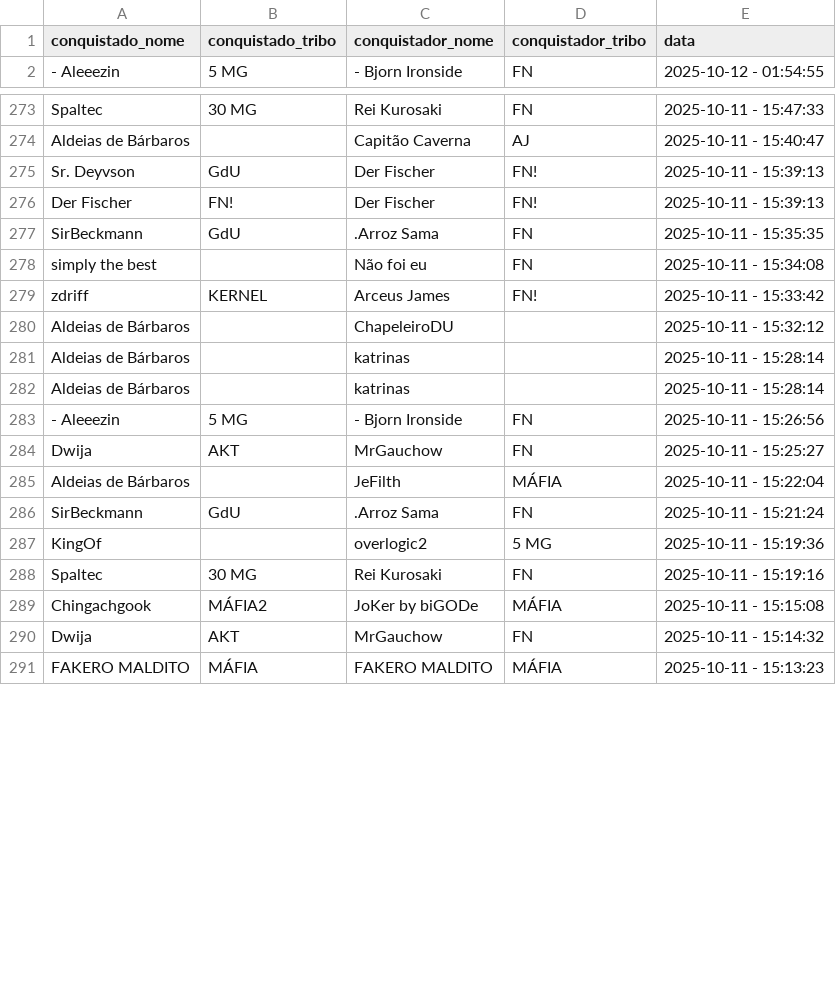
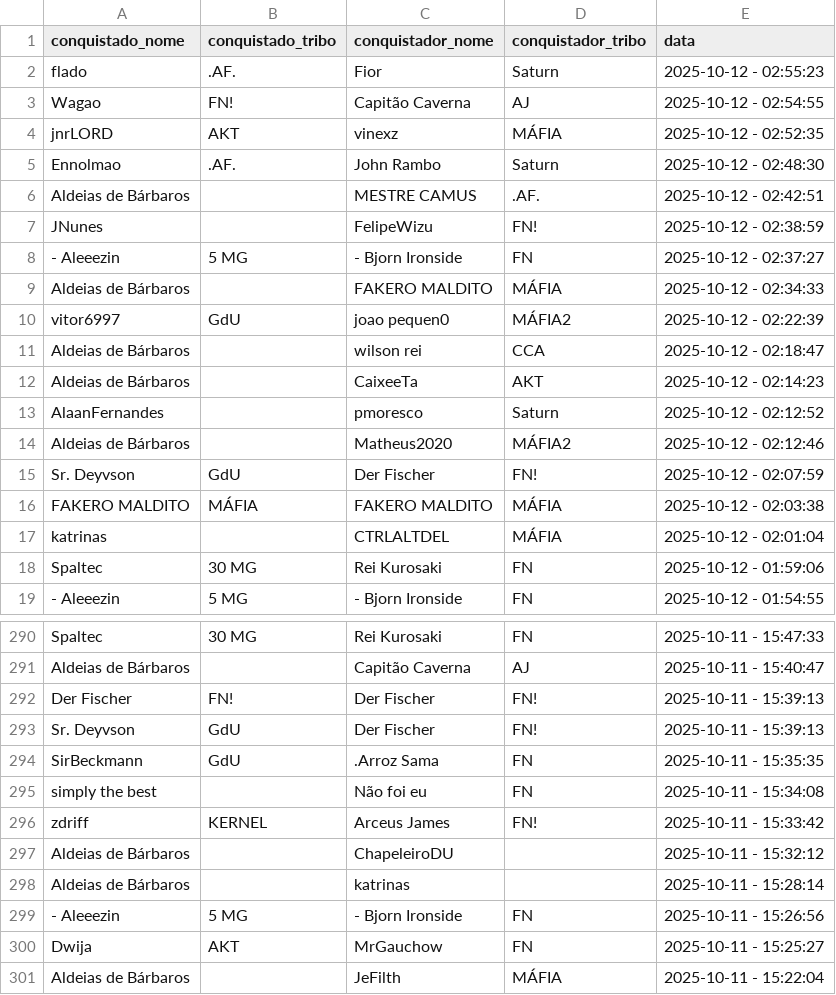
Before and after one commit to pedrodnsilveira/dashboardTW, a CSV file: ennoblements.csv, drawn as a sheet; only a part is shown, gaps mark what is left out; the shorter side is filled out with more unchanged rows; the diff covers the shown part only.

Commit message:
General commit

```diff
--- a/ennoblements.csv
+++ b/ennoblements.csv
@@ -1,2 +1,19 @@
 conquistado_nome;conquistado_tribo;conquistador_nome;conquistador_tribo;data
+flado;.AF.;Fior;Saturn;2025-10-12 - 02:55:23
+Wagao;FN!;Capitão Caverna;AJ;2025-10-12 - 02:54:55
+jnrLORD;AKT;vinexz;MÁFIA;2025-10-12 - 02:52:35
+Ennolmao;.AF.;John Rambo;Saturn;2025-10-12 - 02:48:30
+Aldeias de Bárbaros;;MESTRE CAMUS;.AF.;2025-10-12 - 02:42:51
+JNunes;;FelipeWizu;FN!;2025-10-12 - 02:38:59
+- Aleeezin;5 MG;- Bjorn Ironside;FN;2025-10-12 - 02:37:27
+Aldeias de Bárbaros;;FAKERO MALDITO;MÁFIA;2025-10-12 - 02:34:33
+vitor6997;GdU;joao pequen0;MÁFIA2;2025-10-12 - 02:22:39
+Aldeias de Bárbaros;;wilson rei;CCA;2025-10-12 - 02:18:47
+Aldeias de Bárbaros;;CaixeeTa;AKT;2025-10-12 - 02:14:23
+AlaanFernandes;;pmoresco;Saturn;2025-10-12 - 02:12:52
+Aldeias de Bárbaros;;Matheus2020;MÁFIA2;2025-10-12 - 02:12:46
+Sr. Deyvson;GdU;Der Fischer;FN!;2025-10-12 - 02:07:59
+FAKERO MALDITO;MÁFIA;FAKERO MALDITO;MÁFIA;2025-10-12 - 02:03:38
+katrinas;;CTRLALTDEL;MÁFIA;2025-10-12 - 02:01:04
+Spaltec;30 MG;Rei Kurosaki;FN;2025-10-12 - 01:59:06
 - Aleeezin;5 MG;- Bjorn Ironside;FN;2025-10-12 - 01:54:55
@@ -274,4 +291,4 @@ Spaltec;30 MG;Rei Kurosaki;FN;2025-10-11 - 15:47:33
 Aldeias de Bárbaros;;Capitão Caverna;AJ;2025-10-11 - 15:40:47
+Der Fischer;FN!;Der Fischer;FN!;2025-10-11 - 15:39:13
 Sr. Deyvson;GdU;Der Fischer;FN!;2025-10-11 - 15:39:13
-Der Fischer;FN!;Der Fischer;FN!;2025-10-11 - 15:39:13
 SirBeckmann;GdU;.Arroz Sama;FN;2025-10-11 - 15:35:35
@@ -280,3 +297,2 @@ zdriff;KERNEL;Arceus James;FN!;2025-10-11 - 15:33:42
 Aldeias de Bárbaros;;ChapeleiroDU;;2025-10-11 - 15:32:12
-Aldeias de Bárbaros;;katrinas;;2025-10-11 - 15:28:14
 Aldeias de Bárbaros;;katrinas;;2025-10-11 - 15:28:14
```
Also changed, not shown: 16 removed rows and 2 moved rows elsewhere in this file.
